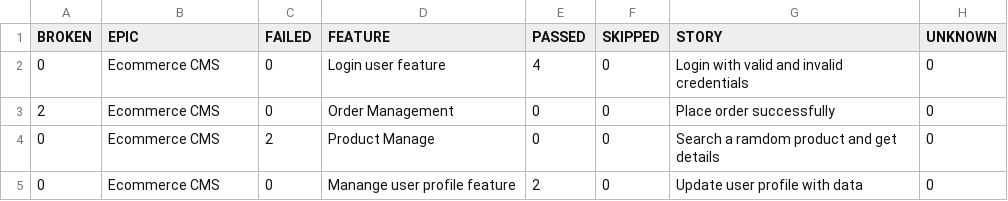
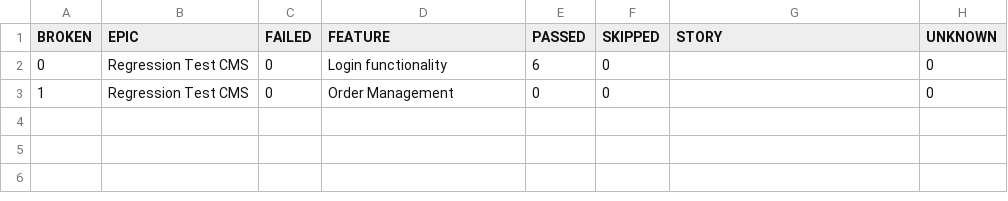
Before and after one commit to phuchoa1510/Anhtester_CMS_AutomationTestingSeleniumJavaProject, a CSV file: 5/data/behaviors.csv, drawn as a sheet.

```diff
--- a/5/data/behaviors.csv
+++ b/5/data/behaviors.csv
@@ -1,5 +1,3 @@
 "BROKEN","EPIC","FAILED","FEATURE","PASSED","SKIPPED","STORY","UNKNOWN"
-"0","Ecommerce CMS","0","Login user feature","4","0","Login with valid and invalid credentials","0"
-"2","Ecommerce CMS","0","Order Management","0","0","Place order successfully","0"
-"0","Ecommerce CMS","2","Product Manage","0","0","Search a ramdom product and get details","0"
-"0","Ecommerce CMS","0","Manange user profile feature","2","0","Update user profile with data","0"
+"0","Regression Test CMS","0","Login functionality","6","0","","0"
+"1","Regression Test CMS","0","Order Management","0","0","","0"
```
Also changed, not shown: 5/data/suites.csv, 45 other files.
